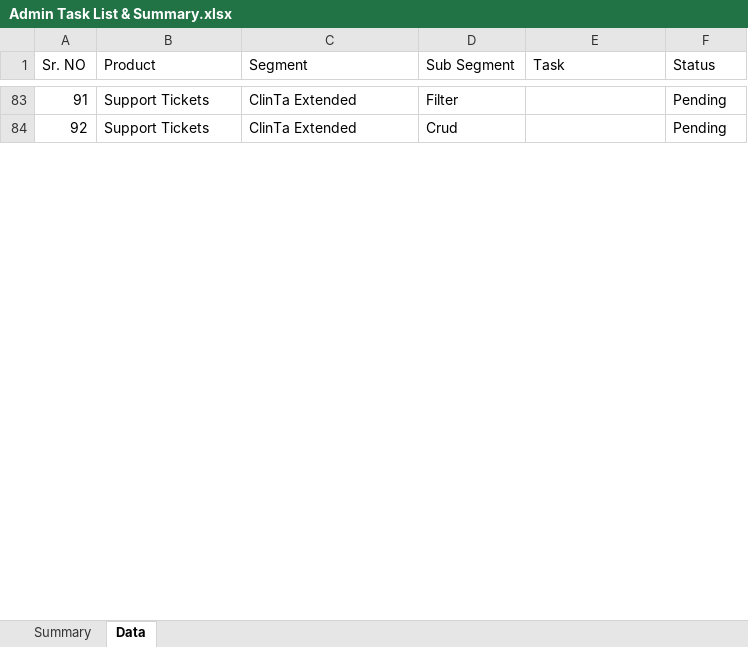
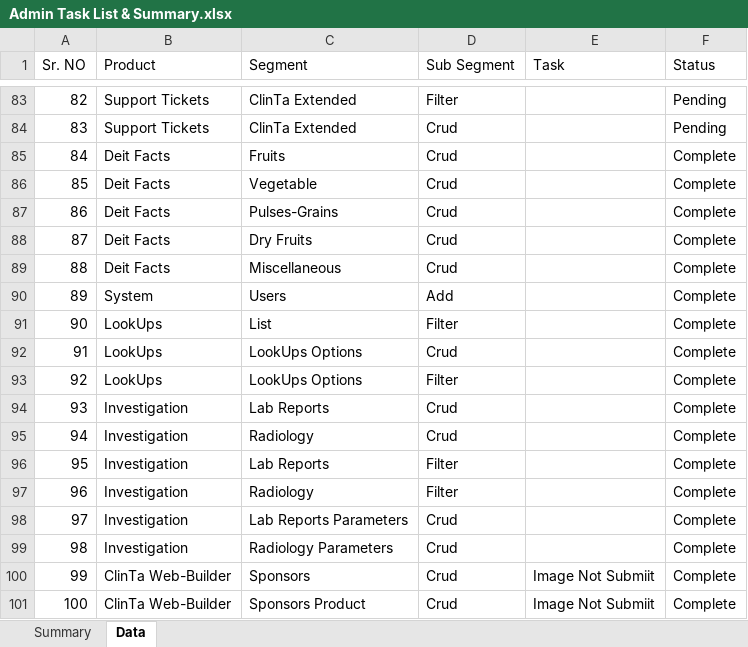
Before and after one commit to orixestech/admin.dright.pk, an Excel workbook: docs/Admin Task List & Summary.xlsx, sheet Data, drawn as a sheet; only a part is shown, gaps mark what is left out; values as stored, in another font and other column widths than the file's, no borders; conditional formats and table styles not drawn; the diff covers the shown part only; the diff names each change by its address in the sheet, - before the commit and + after, or states it on an @@ line.

Commit message:
Update Admin Task List & Summary.xlsx

```diff
--- a/docs/Admin Task List & Summary.xlsx (sheet Data)
+++ b/docs/Admin Task List & Summary.xlsx (sheet Data)
-A83 (Sr. NO): 91
+A83 (Sr. NO): 82
-A84 (Sr. NO): 92
+A84 (Sr. NO): 83
+row 85: 84 | Deit Facts | Fruits | Crud |  | Complete
+row 86: 85 | Deit Facts | Vegetable | Crud |  | Complete
+row 87: 86 | Deit Facts | Pulses-Grains | Crud |  | Complete
+row 88: 87 | Deit Facts | Dry Fruits | Crud |  | Complete
+row 89: 88 | Deit Facts | Miscellaneous | Crud |  | Complete
+row 90: 89 | System | Users | Add |  | Complete
+row 91: 90 | LookUps | List | Filter |  | Complete
+row 92: 91 | LookUps | LookUps Options | Crud |  | Complete
+row 93: 92 | LookUps | LookUps Options | Filter |  | Complete
+row 94: 93 | Investigation | Lab Reports | Crud |  | Complete
+row 95: 94 | Investigation | Radiology | Crud |  | Complete
+row 96: 95 | Investigation | Lab Reports | Filter |  | Complete
+row 97: 96 | Investigation | Radiology | Filter |  | Complete
+row 98: 97 | Investigation | Lab Reports Parameters | Crud |  | Complete
+row 99: 98 | Investigation | Radiology Parameters | Crud |  | Complete
+row 100: 99 | ClinTa Web-Builder | Sponsors | Crud | Image Not Submiit | Complete
+row 101: 100 | ClinTa Web-Builder | Sponsors Product | Crud | Image Not Submiit | Complete
```
Also changed, not shown: 97 added rows, 3 hidden or unhidden rows and 26 edited cells elsewhere in this sheet, sheet Summary, hidden cells.
